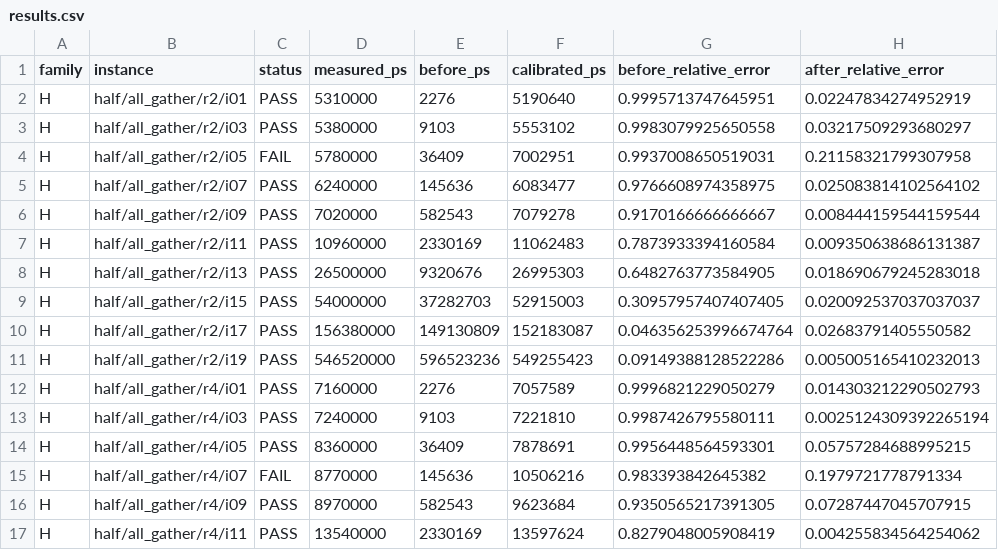
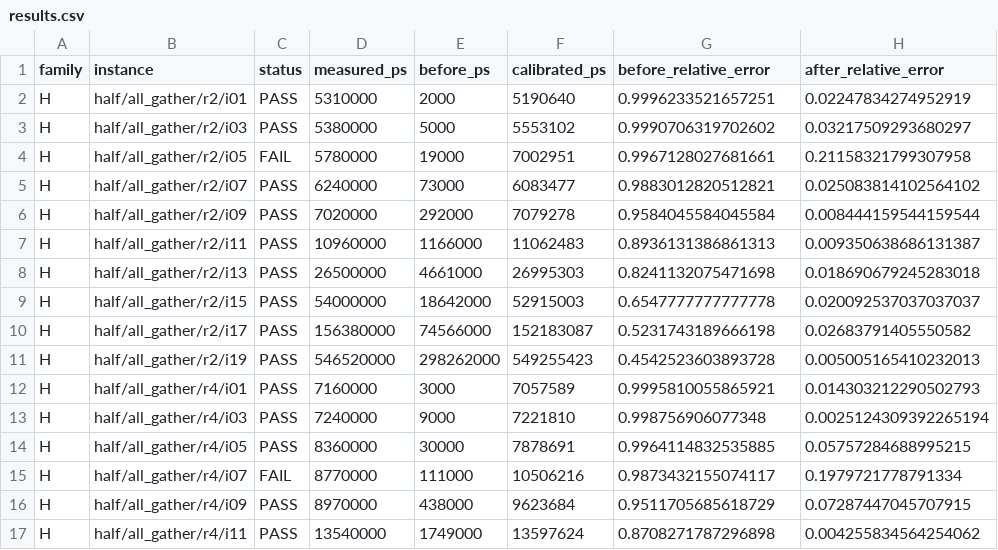
Before and after one commit to openfabric-systems/simllm, a CSV file: examples/collective_floor_calibration_v1/results.csv, drawn as a sheet; only a part is shown; the diff covers the shown part only; the diff names each change by its address in the sheet, - before the commit and + after, or states it on an @@ line.

Commit message:
Republish corrected collective calibration evidence

```diff
--- a/examples/collective_floor_calibration_v1/results.csv
+++ b/examples/collective_floor_calibration_v1/results.csv
-E2 (before_ps): 2276
+E2 (before_ps): 2000
-G2 (before_relative_error): 0.9995713747645951
+G2 (before_relative_error): 0.9996233521657251
-E3 (before_ps): 9103
+E3 (before_ps): 5000
-G3 (before_relative_error): 0.9983079925650558
+G3 (before_relative_error): 0.9990706319702602
-E4 (before_ps): 36409
+E4 (before_ps): 19000
-G4 (before_relative_error): 0.9937008650519031
+G4 (before_relative_error): 0.9967128027681661
-E5 (before_ps): 145636
+E5 (before_ps): 73000
-G5 (before_relative_error): 0.9766608974358975
+G5 (before_relative_error): 0.9883012820512821
-E6 (before_ps): 582543
+E6 (before_ps): 292000
-G6 (before_relative_error): 0.9170166666666667
+G6 (before_relative_error): 0.9584045584045584
-E7 (before_ps): 2330169
+E7 (before_ps): 1166000
-G7 (before_relative_error): 0.7873933394160584
+G7 (before_relative_error): 0.8936131386861313
-E8 (before_ps): 9320676
+E8 (before_ps): 4661000
-G8 (before_relative_error): 0.6482763773584905
+G8 (before_relative_error): 0.8241132075471698
-E9 (before_ps): 37282703
+E9 (before_ps): 18642000
-G9 (before_relative_error): 0.30957957407407405
+G9 (before_relative_error): 0.6547777777777778
-E10 (before_ps): 149130809
+E10 (before_ps): 74566000
-G10 (before_relative_error): 0.046356253996674764
+G10 (before_relative_error): 0.5231743189666198
-E11 (before_ps): 596523236
+E11 (before_ps): 298262000
-G11 (before_relative_error): 0.09149388128522286
+G11 (before_relative_error): 0.4542523603893728
-E12 (before_ps): 2276
+E12 (before_ps): 3000
-G12 (before_relative_error): 0.9996821229050279
+G12 (before_relative_error): 0.9995810055865921
-E13 (before_ps): 9103
+E13 (before_ps): 9000
-G13 (before_relative_error): 0.9987426795580111
+G13 (before_relative_error): 0.998756906077348
-E14 (before_ps): 36409
+E14 (before_ps): 30000
-G14 (before_relative_error): 0.9956448564593301
+G14 (before_relative_error): 0.9964114832535885
-E15 (before_ps): 145636
+E15 (before_ps): 111000
-G15 (before_relative_error): 0.983393842645382
+G15 (before_relative_error): 0.9873432155074117
-E16 (before_ps): 582543
+E16 (before_ps): 438000
-G16 (before_relative_error): 0.9350565217391305
+G16 (before_relative_error): 0.9511705685618729
-E17 (before_ps): 2330169
+E17 (before_ps): 1749000
-G17 (before_relative_error): 0.8279048005908419
+G17 (before_relative_error): 0.8708271787296898
```
Also changed, not shown: 98 edited cells elsewhere in this file, 4 other files.
